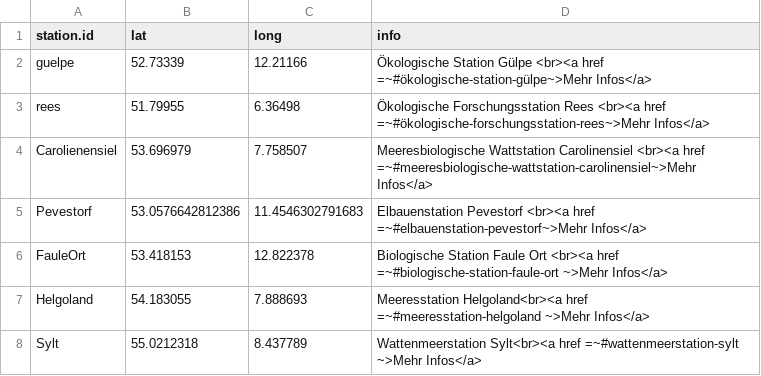
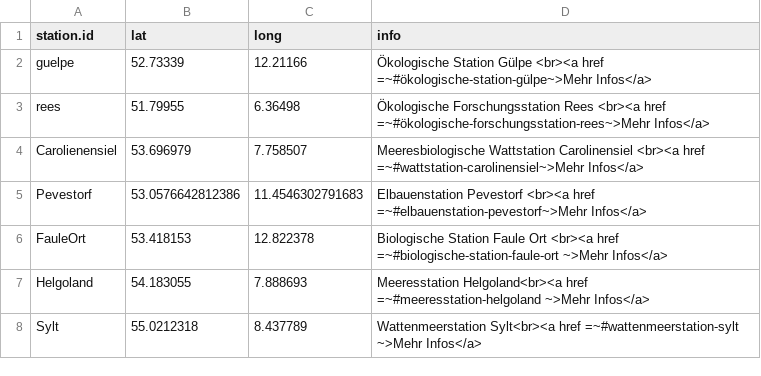
Before and after one commit to herobatt/feldstationen.de, a CSV file: tables/station_locations.csv, drawn as a sheet.

```diff
--- a/tables/station_locations.csv
+++ b/tables/station_locations.csv
@@ -3,3 +3,3 @@ guelpe;52.73339;12.21166;Ökologische Station Gülpe  <br><a href =~#ökologisch
 rees;51.79955;6.36498;Ökologische Forschungsstation Rees <br><a href =~#ökologische-forschungsstation-rees~>Mehr Infos</a>
-Carolienensiel;53.696979;7.758507;Meeresbiologische Wattstation Carolinensiel  <br><a href =~#meeresbiologische-wattstation-carolinensiel~>Mehr Infos</a>
+Carolienensiel;53.696979;7.758507;Meeresbiologische Wattstation Carolinensiel  <br><a href =~#wattstation-carolinensiel~>Mehr Infos</a>
 Pevestorf;53.0576642812386;11.4546302791683;Elbauenstation Pevestorf <br><a href =~#elbauenstation-pevestorf~>Mehr Infos</a>
```
Also changed, not shown: tables/station_data.csv, 4 other files.
